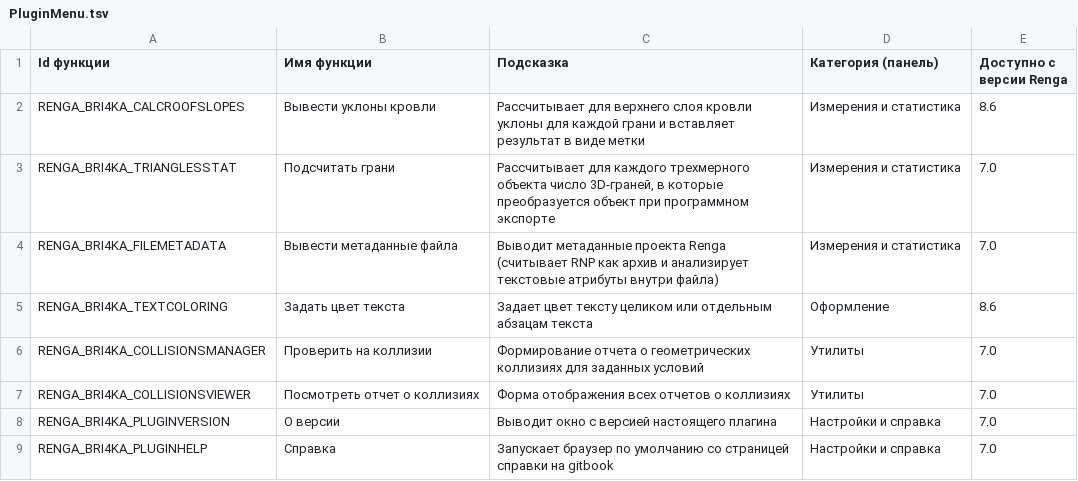
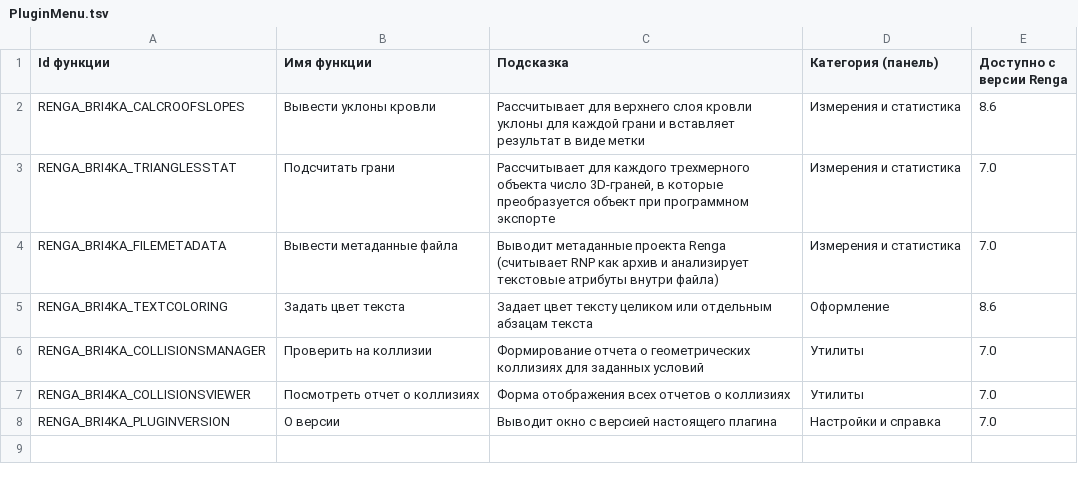
Before and after one commit to Lex-is-BIM/renga_bri4ka, a TSV file: src/RengaBri4kaLoader/PluginMenu.tsv, drawn as a sheet; the diff names each change by its address in the sheet, - before the commit and + after, or states it on an @@ line.

```diff
--- a/src/RengaBri4kaLoader/PluginMenu.tsv
+++ b/src/RengaBri4kaLoader/PluginMenu.tsv
-row 9: RENGA_BRI4KA_PLUGINHELP | Справка | Запускает браузер по умолчанию со страницей справки на gitbook | Настройки и справка | 7.0
```
Also changed, not shown: 13 other files.
